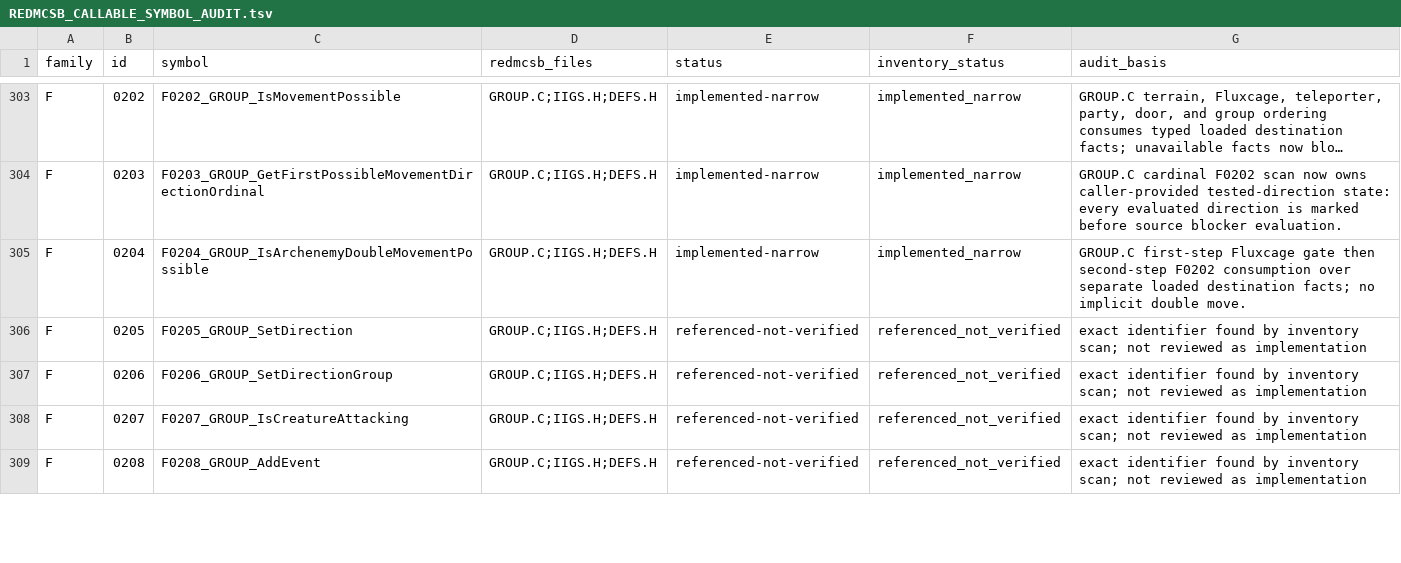
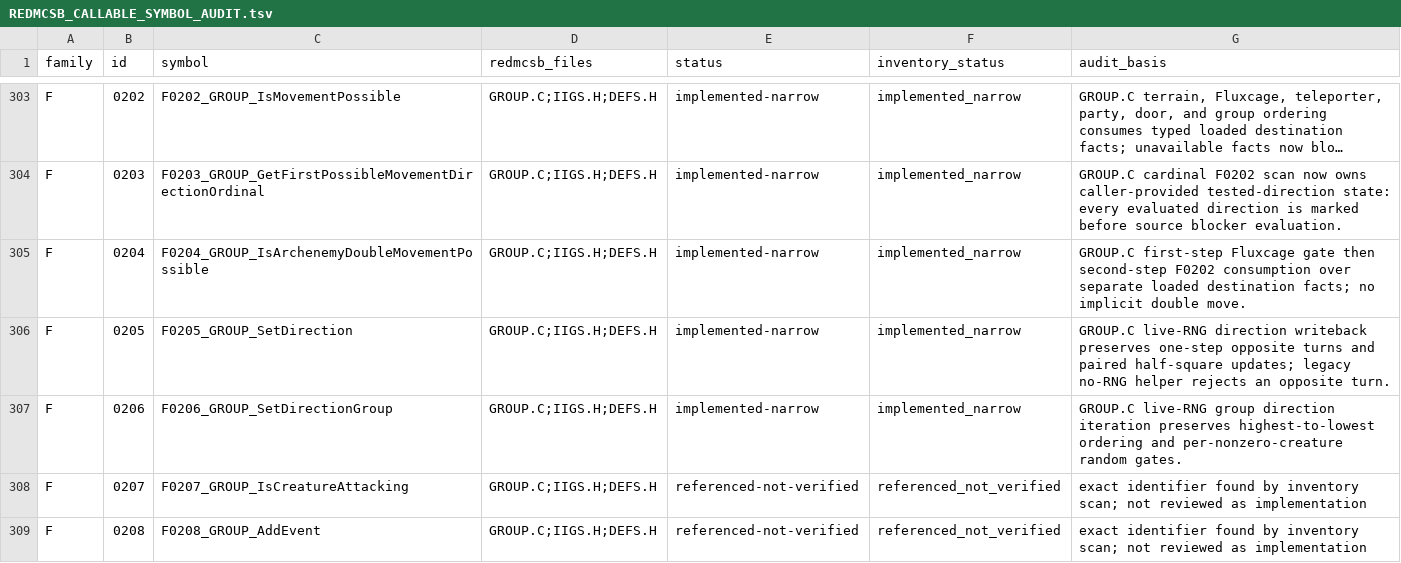
Before and after one commit to yeager/firestaff, a TSV file: docs/reference/audits/REDMCSB_CALLABLE_SYMBOL_AUDIT.tsv, drawn as a sheet; only a part is shown, gaps mark what is left out; long unchanged cells end in ….

Commit message:
dm1: require RNG for F0205 turns

```diff
--- a/docs/reference/audits/REDMCSB_CALLABLE_SYMBOL_AUDIT.tsv
+++ b/docs/reference/audits/REDMCSB_CALLABLE_SYMBOL_AUDIT.tsv
@@ -305,4 +305,4 @@ F	0203	F0203_GROUP_GetFirstPossibleMovementDirectionOrdinal	GROUP.C;IIGS.H;DEFS.
 F	0204	F0204_GROUP_IsArchenemyDoubleMovementPossible	GROUP.C;IIGS.H;DEFS.H	implemented-narrow	implemented_narrow	GROUP.C first-step Fluxcage gate then second-step F0202 consumption over separate loaded destination facts; no implicit double move.
-F	0205	F0205_GROUP_SetDirection	GROUP.C;IIGS.H;DEFS.H	referenced-not-verified	referenced_not_verified	exact identifier found by inventory scan; not reviewed as implementation
-F	0206	F0206_GROUP_SetDirectionGroup	GROUP.C;IIGS.H;DEFS.H	referenced-not-verified	referenced_not_verified	exact identifier found by inventory scan; not reviewed as implementation
+F	0205	F0205_GROUP_SetDirection	GROUP.C;IIGS.H;DEFS.H	implemented-narrow	implemented_narrow	GROUP.C live-RNG direction writeback preserves one-step opposite turns and paired half-square updates; legacy no-RNG helper rejects an opposite turn.
+F	0206	F0206_GROUP_SetDirectionGroup	GROUP.C;IIGS.H;DEFS.H	implemented-narrow	implemented_narrow	GROUP.C live-RNG group direction iteration preserves highest-to-lowest ordering and per-nonzero-creature random gates.
 F	0207	F0207_GROUP_IsCreatureAttacking	GROUP.C;IIGS.H;DEFS.H	referenced-not-verified	referenced_not_verified	exact identifier found by inventory scan; not reviewed as implementation
```
Also changed, not shown: docs/reference/audits/REDMCSB_CALLABLE_SYMBOL_FULL_AUDIT.tsv, 5 other files.
